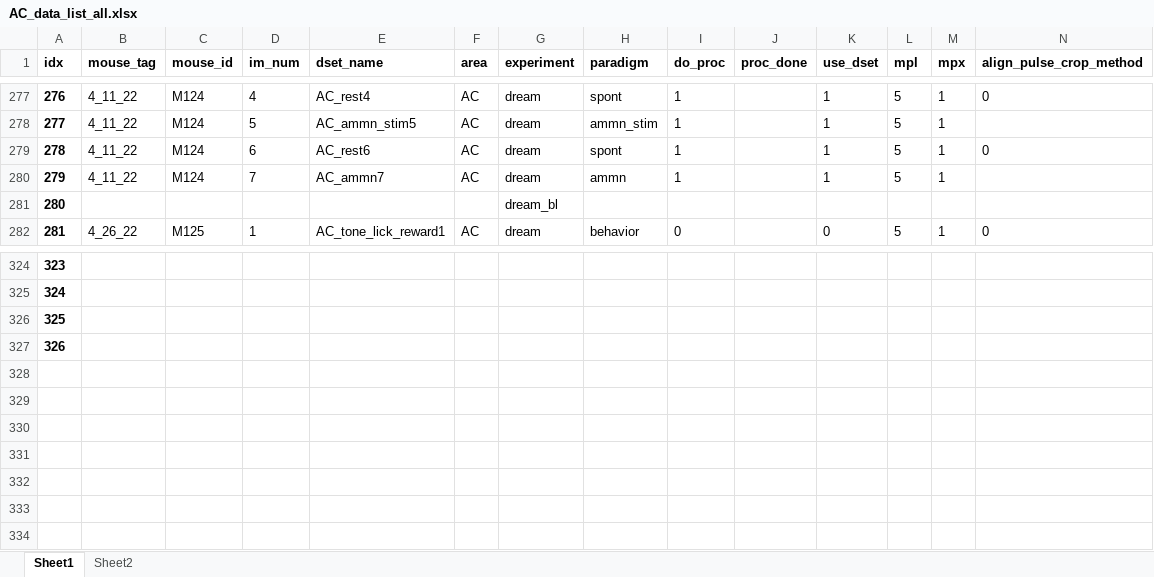
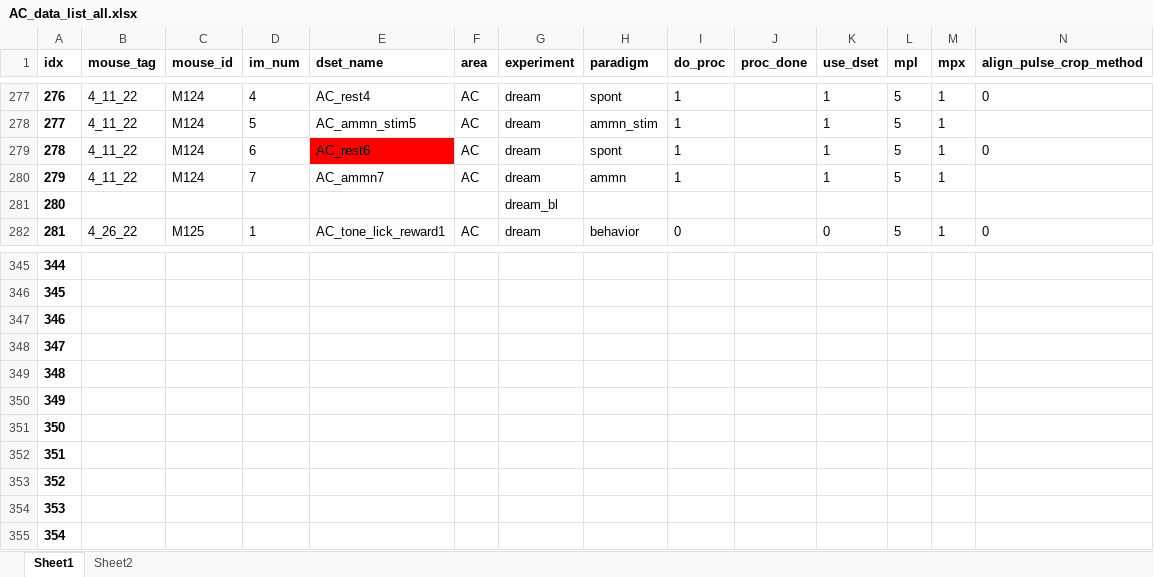
Before and after one commit to shymkivy/AC_2p_analysis, an Excel workbook: AC_data_list_all.xlsx, sheet Sheet1, drawn as a sheet; only a part is shown, gaps mark what is left out; values as stored, in another font and other column widths than the file's, no borders; rows hold the shown columns only; the diff covers the shown part only; the diff names each change by its address in the sheet, - before the commit and + after, or states it on an @@ line.

```diff
--- a/AC_data_list_all.xlsx (sheet Sheet1)
+++ b/AC_data_list_all.xlsx (sheet Sheet1)
-E279 fill: none
+E279 fill: #FF0000
@@ column A (idx) renumbered between rows 327 and 348 @@
+row 349: 348
+row 350: 349
+row 351: 350
+row 352: 351
+row 353: 352
+row 354: 353
+row 355: 354
```
Also changed, not shown: 21 added rows elsewhere in this sheet, 22 other files.
